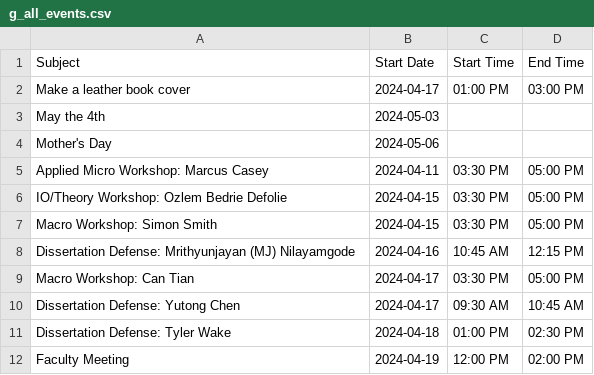
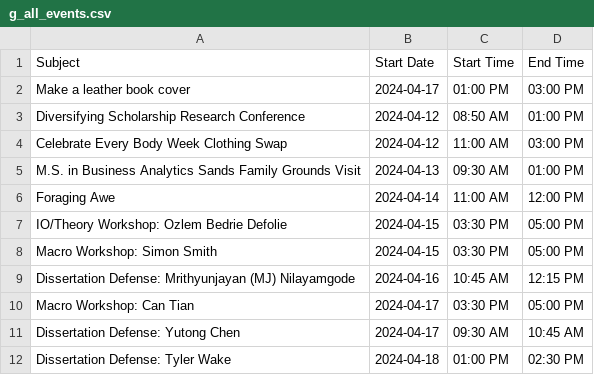
Before and after one commit to alzox/html2ai2json, a CSV file: allevents_csv/g_all_events.csv, drawn as a sheet; only a part is shown; the shorter side is filled out with more unchanged rows; removed rows and columns are numbered as before the commit, all else as after; the diff covers the shown part only; the diff names each change by its address in the sheet, - before the commit and + after, or states it on an @@ line.

```diff
--- a/allevents_csv/g_all_events.csv
+++ b/allevents_csv/g_all_events.csv
-row 3: May the 4th | 2024-05-03
-row 4: Mother's Day | 2024-05-06
-row 5: Applied Micro Workshop: Marcus Casey | 2024-04-11 | 03:30 PM | 05:00 PM
+row 3: Diversifying Scholarship Research Conference | 2024-04-12 | 08:50 AM | 01:00 PM
+row 4: Celebrate Every Body Week Clothing Swap | 2024-04-12 | 11:00 AM | 03:00 PM
+row 5: M.S. in Business Analytics Sands Family Grounds Visit | 2024-04-13 | 09:30 AM | 01:00 PM
+row 6: Foraging Awe | 2024-04-14 | 11:00 AM | 12:00 PM
```
Also changed, not shown: 4 added rows, 29 removed rows and 8 edited cells elsewhere in this file, allevents_csv/nan_events.csv, 3 other files.
